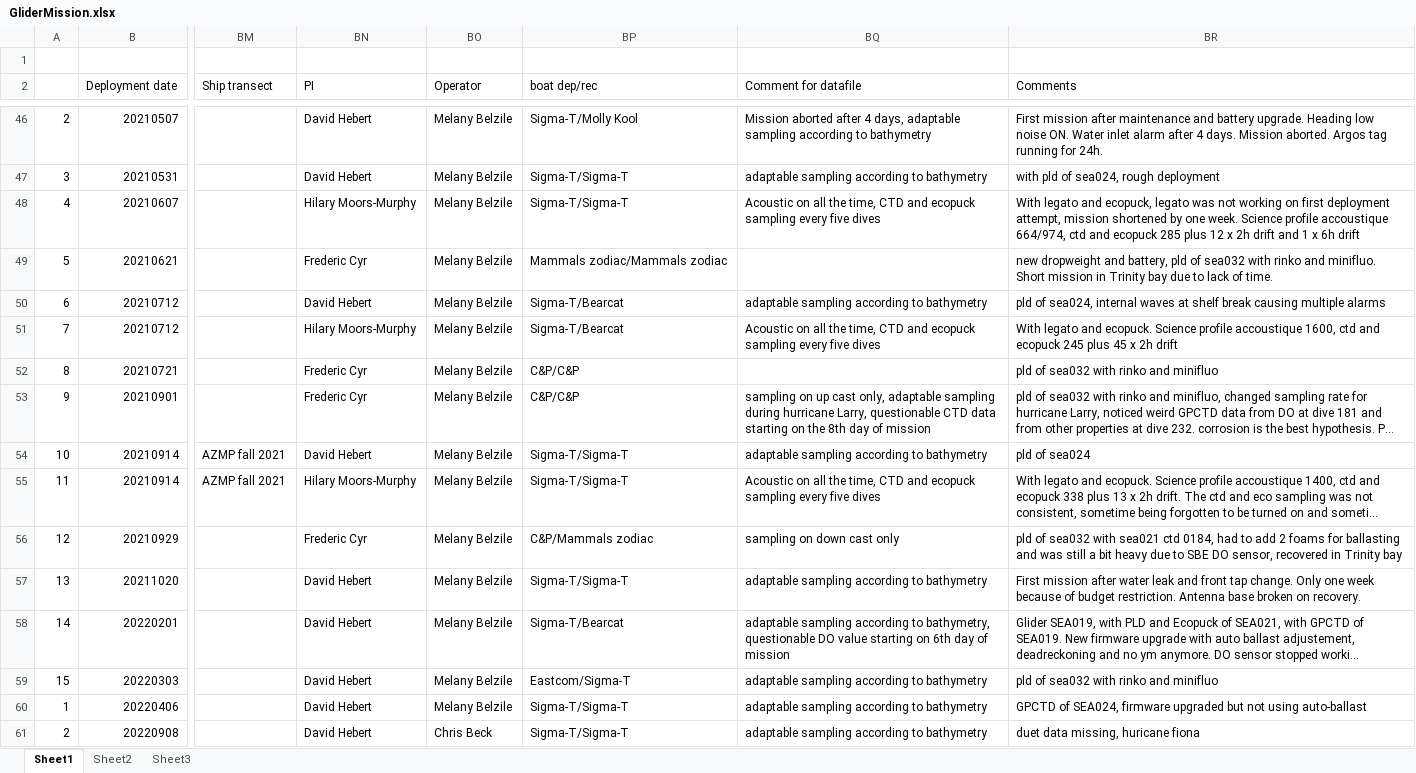
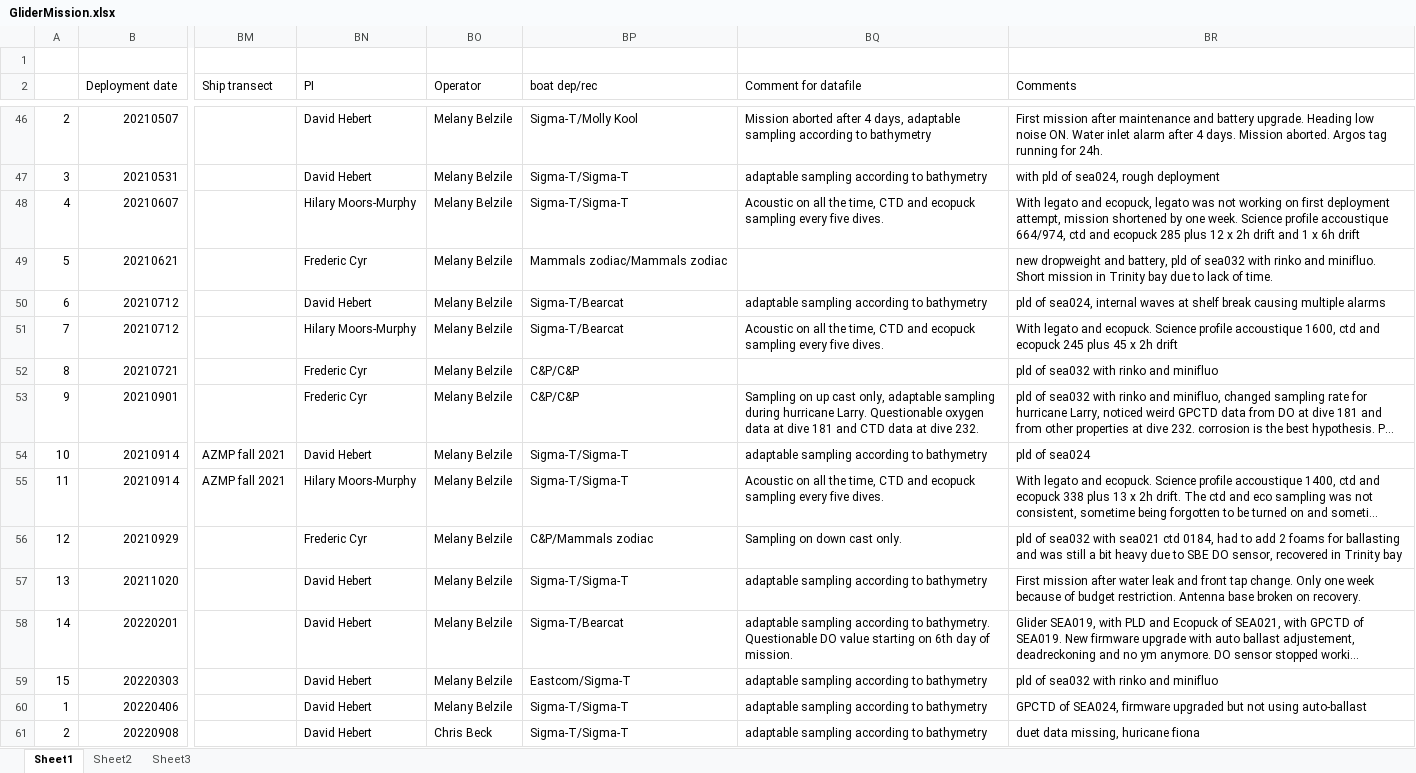
Before and after one commit to DFOglider/pilotingApp, an Excel workbook: GliderMission.xlsx, sheet Sheet1, drawn as a sheet; only a part is shown, gaps mark what is left out; long unchanged cells end in …; values as stored, in another font and other column widths than the file's, no cell formats; the diff covers the shown part only; the diff names each change by its address in the sheet, - before the commit and + after, or states it on an @@ line.

Commit message:
Update GliderMission.xlsx

```diff
--- a/GliderMission.xlsx (sheet Sheet1)
+++ b/GliderMission.xlsx (sheet Sheet1)
-BQ48 (Comment for datafile): …every five dives
+BQ48 (Comment for datafile): …every five dives.
-BQ51 (Comment for datafile): …every five dives
+BQ51 (Comment for datafile): …every five dives.
-BQ53 (Comment for datafile): sampling on up cast only, adaptable sampling during hurricane Larry, questionable CTD data starting on the 8th day of mission
+BQ53 (Comment for datafile): Sampling on up cast only, adaptable sampling during hurricane Larry. Questionable oxygen data at dive 181 and CTD data at dive 232.
-BQ55 (Comment for datafile): …every five dives
+BQ55 (Comment for datafile): …every five dives.
-BQ56 (Comment for datafile): sampling on down cast only
+BQ56 (Comment for datafile): Sampling on down cast only.
-BQ58 (Comment for datafile): …according to bathymetry, questionable DO value starting on 6th day of mission
+BQ58 (Comment for datafile): …according to bathymetry. Questionable DO value starting on 6th day of mission.
```
Also changed, not shown: 1 added row, 1 removed row and 117 edited cells elsewhere in this sheet, cell formats.
